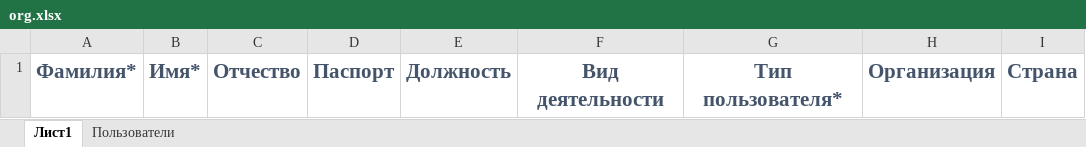
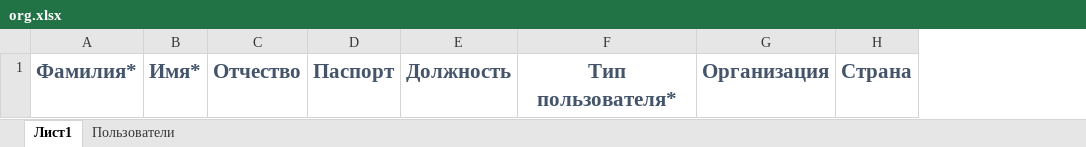
Before and after one commit to DataforumIDP/brics_front, an Excel workbook: views/files/org.xlsx, sheet Лист1, drawn as a sheet; only a part is shown; values as stored, in another font and other column widths than the file's, no borders; the diff names each change by its address in the sheet, - before the commit and + after, or states it on an @@ line.

```diff
--- a/views/files/org.xlsx (sheet Лист1)
+++ b/views/files/org.xlsx (sheet Лист1)
-column F, row 1: Вид деятельности
```
Also changed, not shown: views/files/partner.xlsx.
